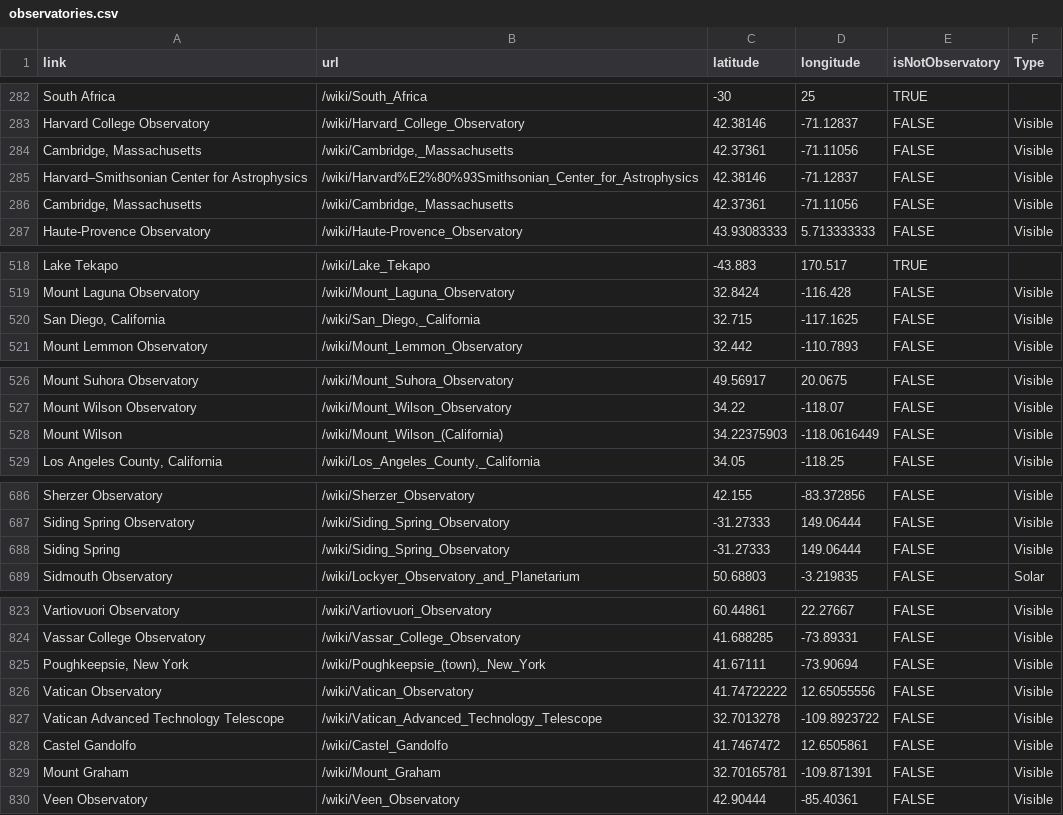
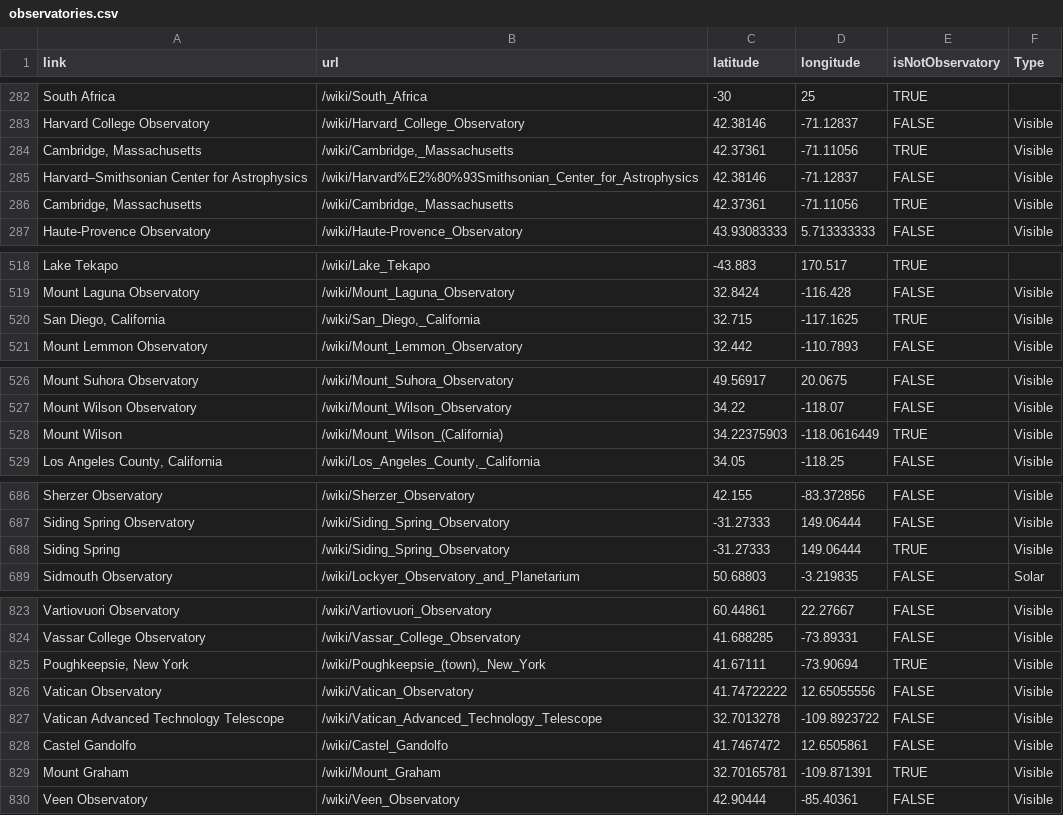
Before and after one commit to wayneheller/developingdataproducts, a CSV file: observatories.csv, drawn as a sheet; only a part is shown, gaps mark what is left out; the diff covers the shown part only.

Commit message:
Corrected issues with the observatory data and regenerated the index.html file

```diff
--- a/observatories.csv
+++ b/observatories.csv
@@ -283,5 +283,5 @@ South Africa,/wiki/South_Africa,-30,25,TRUE,
 Harvard College Observatory,/wiki/Harvard_College_Observatory,42.38146,-71.12837,FALSE,Visible
-"Cambridge, Massachusetts","/wiki/Cambridge,_Massachusetts",42.37361,-71.11056,FALSE,Visible
+"Cambridge, Massachusetts","/wiki/Cambridge,_Massachusetts",42.37361,-71.11056,TRUE,Visible
 Harvard–Smithsonian Center for Astrophysics,/wiki/Harvard%E2%80%93Smithsonian_Center_for_Astrophysics,42.38146,-71.12837,FALSE,Visible
-"Cambridge, Massachusetts","/wiki/Cambridge,_Massachusetts",42.37361,-71.11056,FALSE,Visible
+"Cambridge, Massachusetts","/wiki/Cambridge,_Massachusetts",42.37361,-71.11056,TRUE,Visible
 Haute-Provence Observatory,/wiki/Haute-Provence_Observatory,43.93083333,5.713333333,FALSE,Visible
@@ -519,3 +519,3 @@ Lake Tekapo,/wiki/Lake_Tekapo,-43.883,170.517,TRUE,
 Mount Laguna Observatory,/wiki/Mount_Laguna_Observatory,32.8424,-116.428,FALSE,Visible
-"San Diego, California","/wiki/San_Diego,_California",32.715,-117.1625,FALSE,Visible
+"San Diego, California","/wiki/San_Diego,_California",32.715,-117.1625,TRUE,Visible
 Mount Lemmon Observatory,/wiki/Mount_Lemmon_Observatory,32.442,-110.7893,FALSE,Visible
@@ -527,3 +527,3 @@ Mount Suhora Observatory,/wiki/Mount_Suhora_Observatory,49.56917,20.0675,FALSE,V
 Mount Wilson Observatory,/wiki/Mount_Wilson_Observatory,34.22,-118.07,FALSE,Visible
-Mount Wilson,/wiki/Mount_Wilson_(California),34.22375903,-118.0616449,FALSE,Visible
+Mount Wilson,/wiki/Mount_Wilson_(California),34.22375903,-118.0616449,TRUE,Visible
 "Los Angeles County, California","/wiki/Los_Angeles_County,_California",34.05,-118.25,FALSE,Visible
@@ -687,3 +687,3 @@ Sherzer Observatory,/wiki/Sherzer_Observatory,42.155,-83.372856,FALSE,Visible
 Siding Spring Observatory,/wiki/Siding_Spring_Observatory,-31.27333,149.06444,FALSE,Visible
-Siding Spring,/wiki/Siding_Spring_Observatory,-31.27333,149.06444,FALSE,Visible
+Siding Spring,/wiki/Siding_Spring_Observatory,-31.27333,149.06444,TRUE,Visible
 Sidmouth Observatory,/wiki/Lockyer_Observatory_and_Planetarium,50.68803,-3.219835,FALSE,Solar
@@ -824,3 +824,3 @@ Vartiovuori Observatory,/wiki/Vartiovuori_Observatory,60.44861,22.27667,FALSE,Vi
 Vassar College Observatory,/wiki/Vassar_College_Observatory,41.688285,-73.89331,FALSE,Visible
-"Poughkeepsie, New York","/wiki/Poughkeepsie_(town),_New_York",41.67111,-73.90694,FALSE,Visible
+"Poughkeepsie, New York","/wiki/Poughkeepsie_(town),_New_York",41.67111,-73.90694,TRUE,Visible
 Vatican Observatory,/wiki/Vatican_Observatory,41.74722222,12.65055556,FALSE,Visible
@@ -828,3 +828,3 @@ Vatican Advanced Technology Telescope,/wiki/Vatican_Advanced_Technology_Telescop
 Castel Gandolfo,/wiki/Castel_Gandolfo,41.7467472,12.6505861,FALSE,Visible
-Mount Graham,/wiki/Mount_Graham,32.70165781,-109.871391,FALSE,Visible
+Mount Graham,/wiki/Mount_Graham,32.70165781,-109.871391,TRUE,Visible
 Veen Observatory,/wiki/Veen_Observatory,42.90444,-85.40361,FALSE,Visible
```
Also changed, not shown: 4 edited cells elsewhere in this file, 1 other file.
